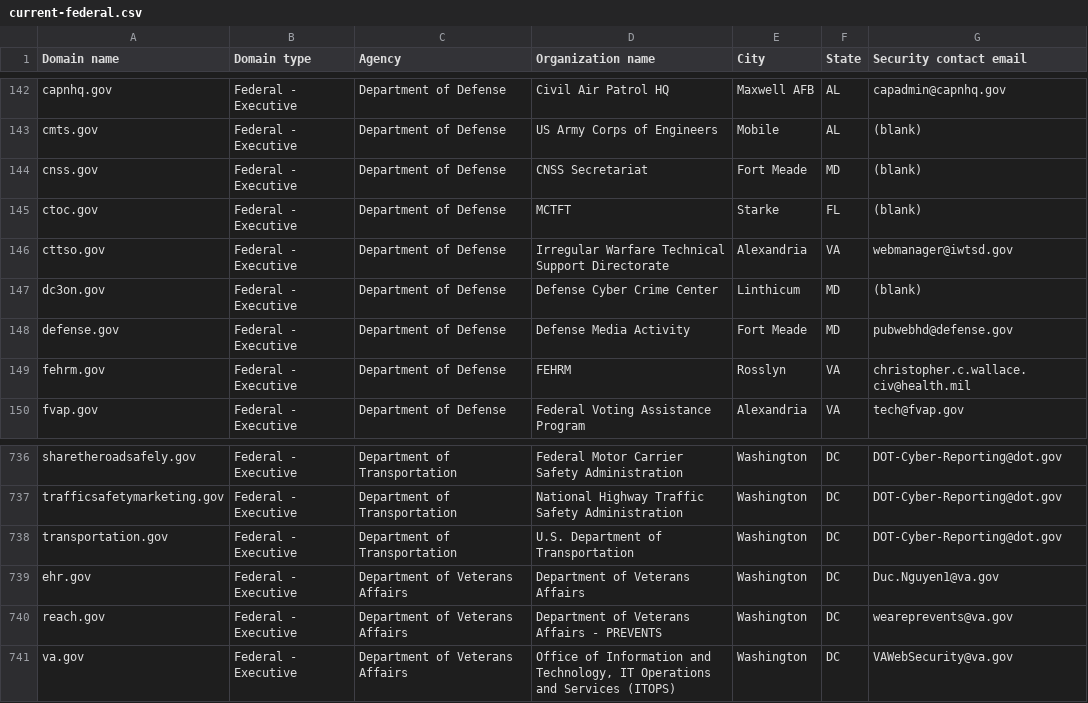
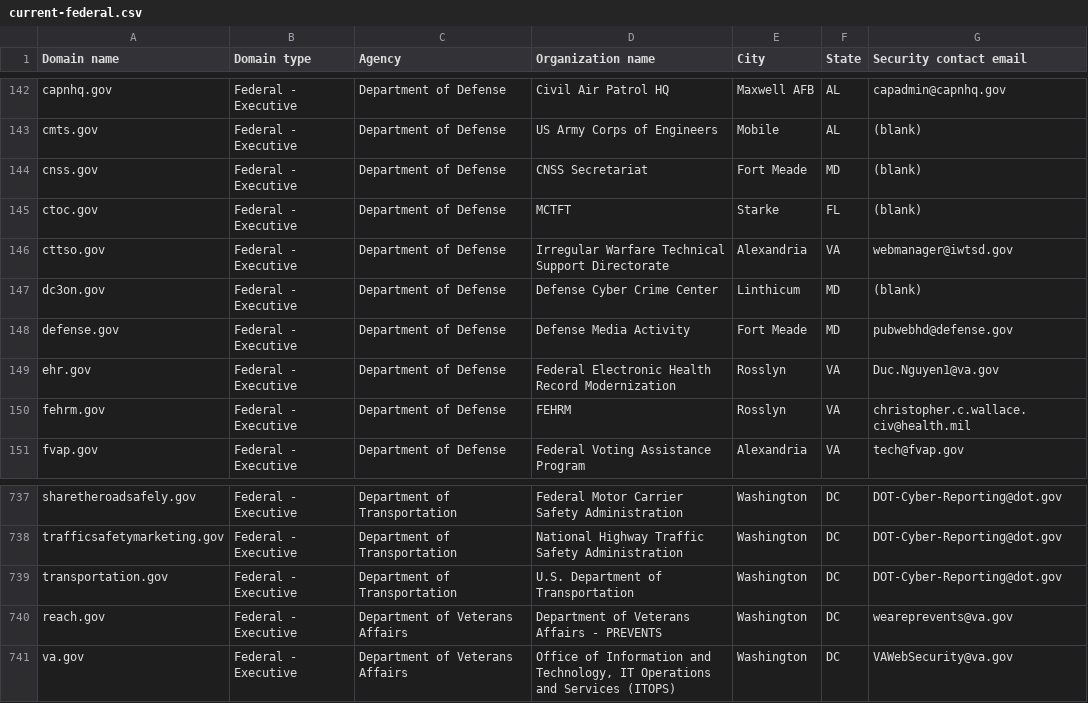
Before and after one commit to zandercymatics/dotgov-data, a CSV file: current-federal.csv, drawn as a sheet; only a part is shown, gaps mark what is left out; removed rows and columns are numbered as before the commit, all else as after; the diff names each change by its address in the sheet, - before the commit and + after, or states it on an @@ line.

Commit message:
Flat: latest data (2024-03-08T06:24:07.824Z) {   "date": "2024-03-08T06:24:07.824Z",   "files": [     {       "name": "current-federal.csv",       "deltaBytes": 4,       "source": "https://manage.get.gov/api/v1/get-report/current-federal"     },     {       "name": "current-full.csv",       "deltaBytes": 689,       "source": "https://manage.get.gov/api/v1/get-report/current-full"     }   ] }

```diff
--- a/current-federal.csv
+++ b/current-federal.csv
+row 149: ehr.gov | Federal - Executive | Department of Defense | Federal Electronic Health Record Modernization | Rosslyn | VA | Duc.Nguyen1@va.gov
-row 739: ehr.gov | Federal - Executive | Department of Veterans Affairs | Department of Veterans Affairs | Washington | DC | Duc.Nguyen1@va.gov
```
Also changed, not shown: 1 other file.
